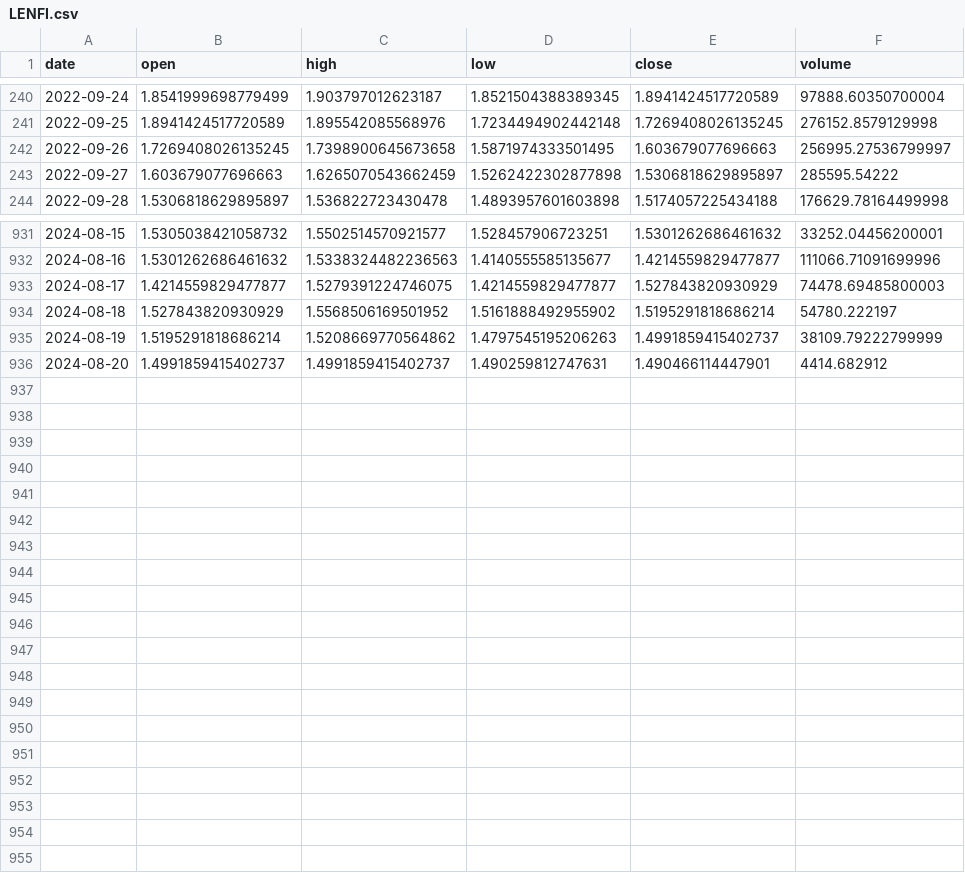
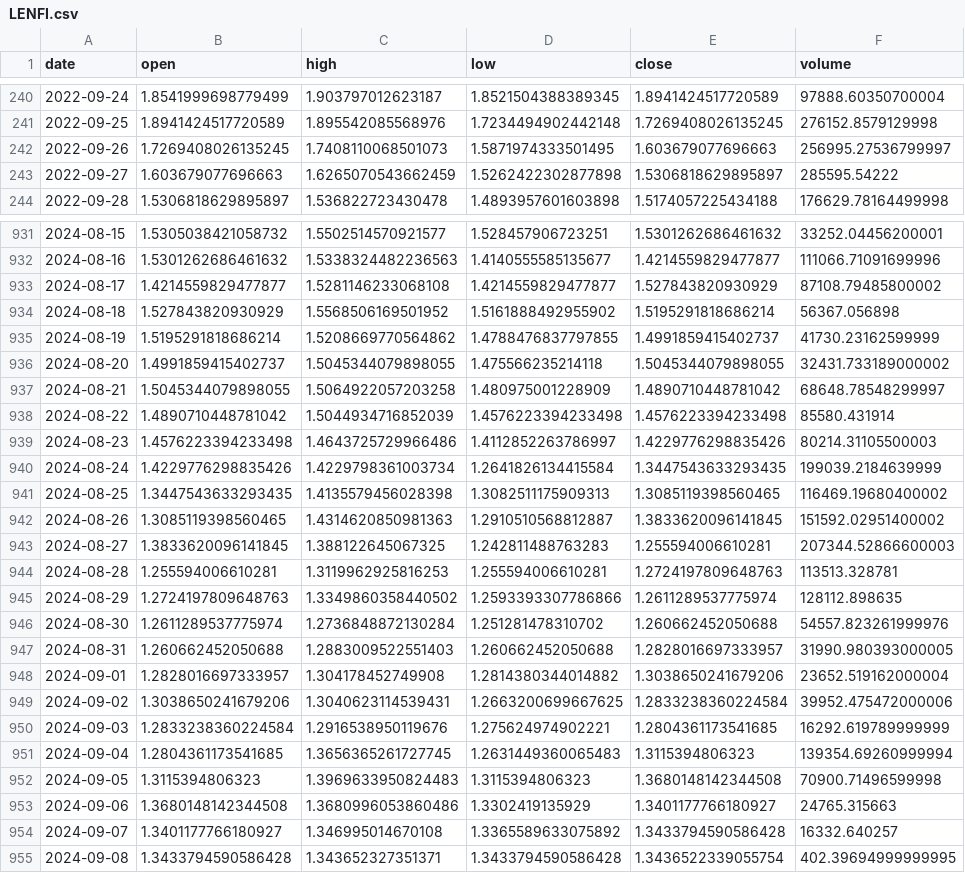
Before and after one commit to Sapient-Predictive-Analytics/dataportal, a CSV file: tokens/LENFI.csv, drawn as a sheet; only a part is shown, gaps mark what is left out; the diff covers the shown part only.

```diff
--- a/tokens/LENFI.csv
+++ b/tokens/LENFI.csv
@@ -241,3 +241,3 @@ date,open,high,low,close,volume
 2022-09-25,1.8941424517720589,1.895542085568976,1.7234494902442148,1.7269408026135245,276152.8579129998
-2022-09-26,1.7269408026135245,1.7398900645673658,1.5871974333501495,1.603679077696663,256995.27536799997
+2022-09-26,1.7269408026135245,1.7408110068501073,1.5871974333501495,1.603679077696663,256995.27536799997
 2022-09-27,1.603679077696663,1.6265070543662459,1.5262422302877898,1.5306818629895897,285595.54222
@@ -932,5 +932,24 @@ date,open,high,low,close,volume
 2024-08-16,1.5301262686461632,1.5338324482236563,1.4140555585135677,1.4214559829477877,111066.71091699996
-2024-08-17,1.4214559829477877,1.5279391224746075,1.4214559829477877,1.527843820930929,74478.69485800003
-2024-08-18,1.527843820930929,1.5568506169501952,1.5161888492955902,1.5195291818686214,54780.222197
-2024-08-19,1.5195291818686214,1.5208669770564862,1.4797545195206263,1.4991859415402737,38109.79222799999
-2024-08-20,1.4991859415402737,1.4991859415402737,1.490259812747631,1.490466114447901,4414.682912
+2024-08-17,1.4214559829477877,1.5281146233068108,1.4214559829477877,1.527843820930929,87108.79485800002
+2024-08-18,1.527843820930929,1.5568506169501952,1.5161888492955902,1.5195291818686214,56367.056898
+2024-08-19,1.5195291818686214,1.5208669770564862,1.4788476837797855,1.4991859415402737,41730.23162599999
+2024-08-20,1.4991859415402737,1.5045344079898055,1.475566235214118,1.5045344079898055,32431.733189000002
+2024-08-21,1.5045344079898055,1.5064922057203258,1.480975001228909,1.4890710448781042,68648.78548299997
+2024-08-22,1.4890710448781042,1.5044934716852039,1.4576223394233498,1.4576223394233498,85580.431914
+2024-08-23,1.4576223394233498,1.4643725729966486,1.4112852263786997,1.4229776298835426,80214.31105500003
+2024-08-24,1.4229776298835426,1.4229798361003734,1.2641826134415584,1.3447543633293435,199039.2184639999
+2024-08-25,1.3447543633293435,1.4135579456028398,1.3082511175909313,1.3085119398560465,116469.19680400002
+2024-08-26,1.3085119398560465,1.4314620850981363,1.2910510568812887,1.3833620096141845,151592.02951400002
+2024-08-27,1.3833620096141845,1.388122645067325,1.242811488763283,1.255594006610281,207344.52866600003
+2024-08-28,1.255594006610281,1.3119962925816253,1.255594006610281,1.2724197809648763,113513.328781
+2024-08-29,1.2724197809648763,1.3349860358440502,1.2593393307786866,1.2611289537775974,128112.898635
+2024-08-30,1.2611289537775974,1.2736848872130284,1.251281478310702,1.260662452050688,54557.823261999976
+2024-08-31,1.260662452050688,1.2883009522551403,1.260662452050688,1.2828016697333957,31990.980393000005
+2024-09-01,1.2828016697333957,1.304178452749908,1.2814380344014882,1.3038650241679206,23652.519162000004
+2024-09-02,1.3038650241679206,1.3040623114539431,1.2663200699667625,1.2833238360224584,39952.475472000006
+2024-09-03,1.2833238360224584,1.2916538950119676,1.275624974902221,1.2804361173541685,16292.619789999999
+2024-09-04,1.2804361173541685,1.3656365261727745,1.2631449360065483,1.3115394806323,139354.69260999994
+2024-09-05,1.3115394806323,1.3969633950824483,1.3115394806323,1.3680148142344508,70900.71496599998
+2024-09-06,1.3680148142344508,1.3680996053860486,1.3302419135929,1.3401177766180927,24765.315663
+2024-09-07,1.3401177766180927,1.346995014670108,1.3365589633075892,1.3433794590586428,16332.640257
+2024-09-08,1.3433794590586428,1.343652327351371,1.3433794590586428,1.3436522339055754,402.39694999999995
```
Also changed, not shown: 18 edited cells elsewhere in this file, tokens/INDY.csv.
